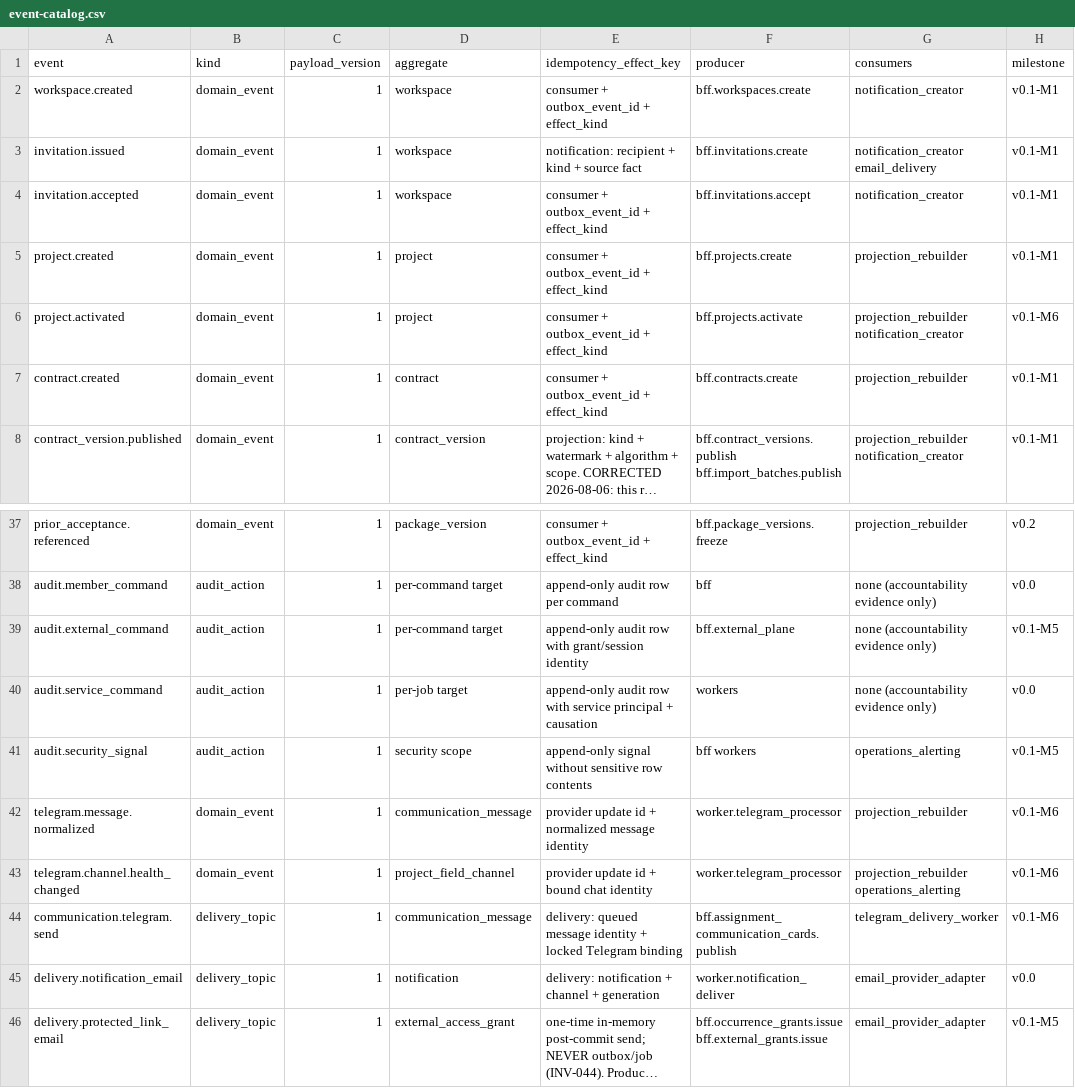
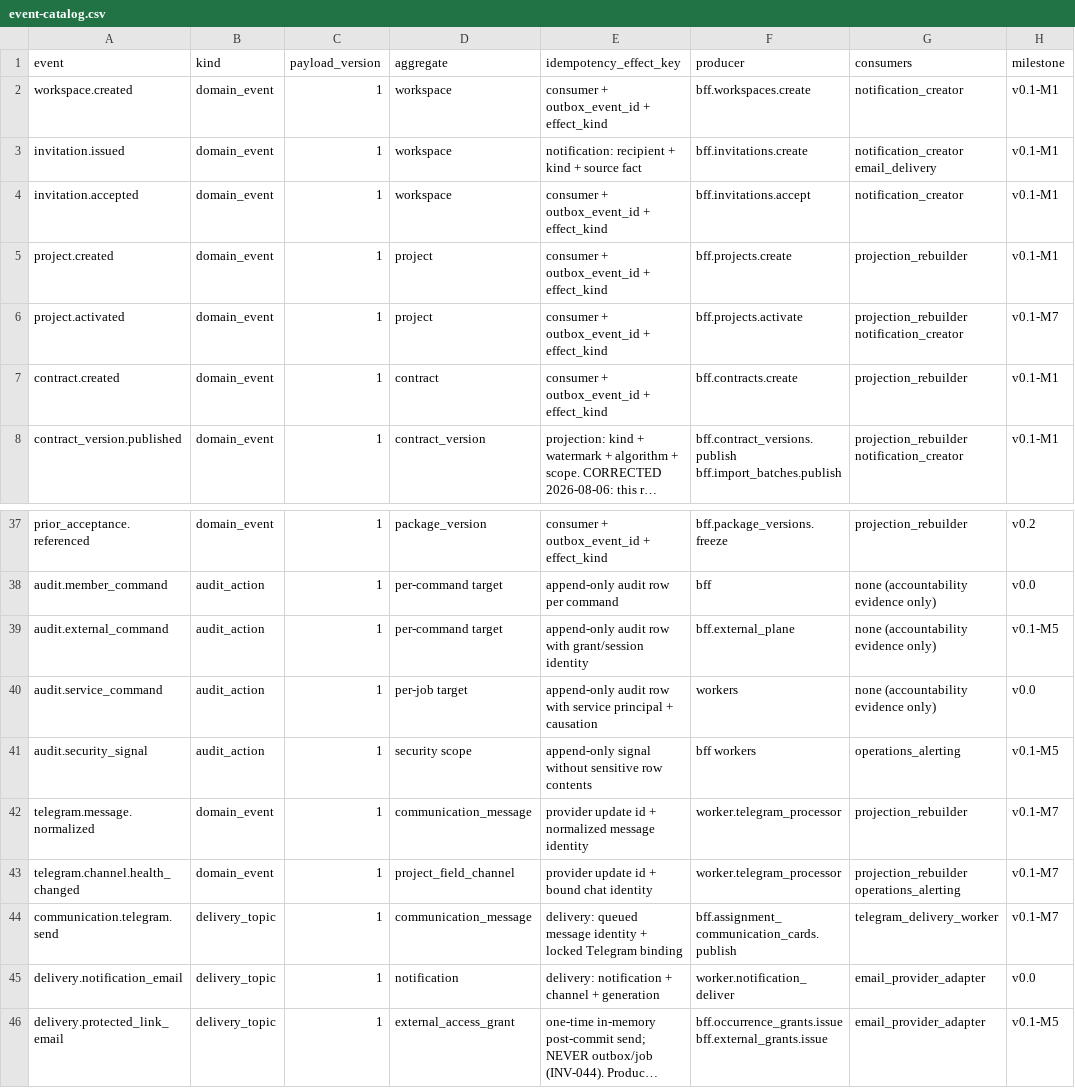
Before and after one commit to akisly/go-proceed, a CSV file: technical/events/event-catalog.csv, drawn as a sheet; only a part is shown, gaps mark what is left out; long unchanged cells end in ….

```diff
--- a/technical/events/event-catalog.csv
+++ b/technical/events/event-catalog.csv
@@ -5,3 +5,3 @@ invitation.accepted,domain_event,1,workspace,consumer + outbox_event_id + effect
 project.created,domain_event,1,project,consumer + outbox_event_id + effect_kind,bff.projects.create,projection_rebuilder,v0.1-M1
-project.activated,domain_event,1,project,consumer + outbox_event_id + effect_kind,bff.projects.activate,projection_rebuilder notification_creator,v0.1-M6
+project.activated,domain_event,1,project,consumer + outbox_event_id + effect_kind,bff.projects.activate,projection_rebuilder notification_creator,v0.1-M7
 contract.created,domain_event,1,contract,consumer + outbox_event_id + effect_kind,bff.contracts.create,projection_rebuilder,v0.1-M1
@@ -41,5 +41,5 @@ audit.service_command,audit_action,1,per-job target,append-only audit row with s
 audit.security_signal,audit_action,1,security scope,append-only signal without sensitive row contents,bff workers,operations_alerting,v0.1-M5
-telegram.message.normalized,domain_event,1,communication_message,provider update id + normalized message identity,worker.telegram_processor,projection_rebuilder,v0.1-M6
-telegram.channel.health_changed,domain_event,1,project_field_channel,provider update id + bound chat identity,worker.telegram_processor,projection_rebuilder operations_alerting,v0.1-M6
-communication.telegram.send,delivery_topic,1,communication_message,delivery: queued message identity + locked Telegram binding,bff.assignment_communication_cards.publish,telegram_delivery_worker,v0.1-M6
+telegram.message.normalized,domain_event,1,communication_message,provider update id + normalized message identity,worker.telegram_processor,projection_rebuilder,v0.1-M7
+telegram.channel.health_changed,domain_event,1,project_field_channel,provider update id + bound chat identity,worker.telegram_processor,projection_rebuilder operations_alerting,v0.1-M7
+communication.telegram.send,delivery_topic,1,communication_message,delivery: queued message identity + locked Telegram binding,bff.assignment_communication_cards.publish,telegram_delivery_worker,v0.1-M7
 delivery.notification_email,delivery_topic,1,notification,delivery: notification + channel + generation,worker.notification_deliver,email_provider_adapter,v0.0
```
Also changed, not shown: technical/database/entity-catalog.csv, technical/database/invariant-catalog.csv, 9 other files.
